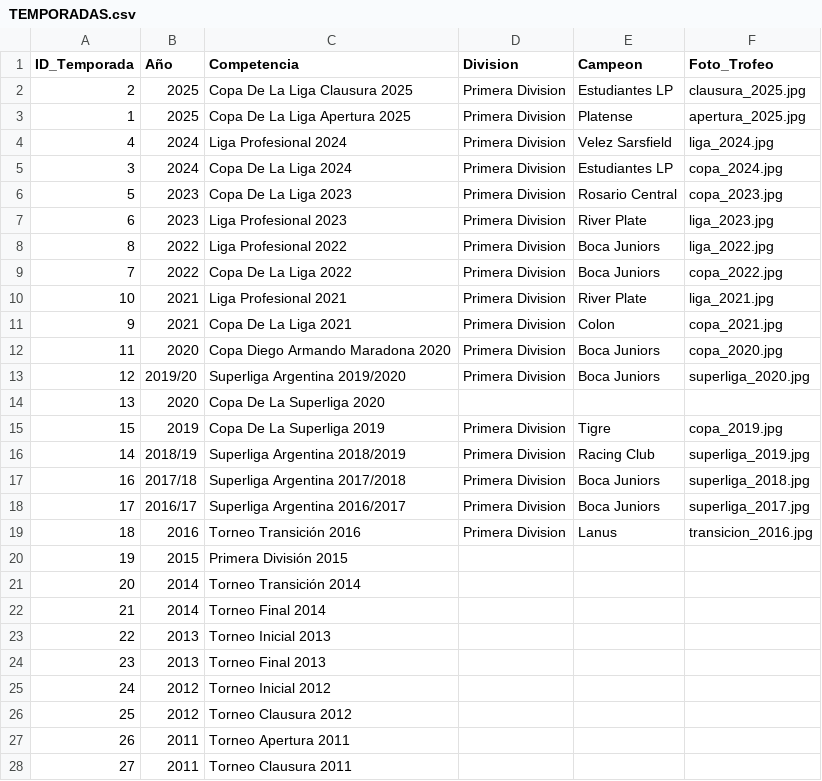
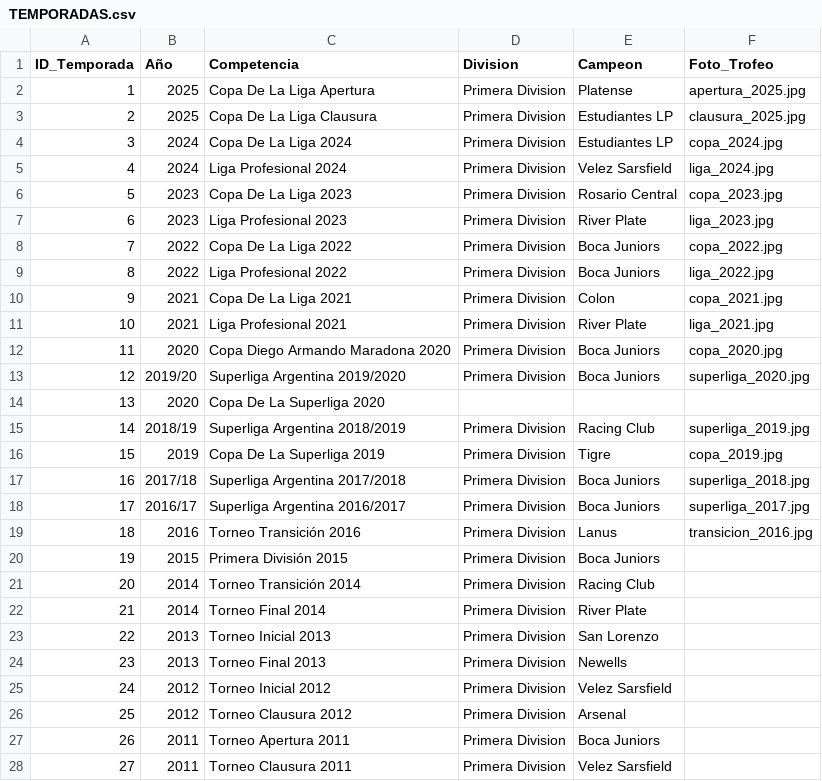
Before and after one commit to futbol-argentino/futbol-argentino, a CSV file: TEMPORADAS.csv, drawn as a sheet; only a part is shown; the diff covers the shown part only.

Commit message:
Add files via upload

```diff
--- a/TEMPORADAS.csv
+++ b/TEMPORADAS.csv
@@ -1,12 +1,12 @@
 ID_Temporada,Año,Competencia,Division,Campeon,Foto_Trofeo
-2,2025,Copa De La Liga Clausura 2025,Primera Division,Estudiantes LP,clausura_2025.jpg
-1,2025,Copa De La Liga Apertura 2025,Primera Division,Platense,apertura_2025.jpg
+1,2025,Copa De La Liga Apertura,Primera Division,Platense,apertura_2025.jpg
+2,2025,Copa De La Liga Clausura,Primera Division,Estudiantes LP,clausura_2025.jpg
+3,2024,Copa De La Liga 2024,Primera Division,Estudiantes LP,copa_2024.jpg
 4,2024,Liga Profesional 2024,Primera Division,Velez Sarsfield,liga_2024.jpg
-3,2024,Copa De La Liga 2024,Primera Division,Estudiantes LP,copa_2024.jpg
 5,2023,Copa De La Liga 2023,Primera Division,Rosario Central,copa_2023.jpg
 6,2023,Liga Profesional 2023,Primera Division,River Plate,liga_2023.jpg
+7,2022,Copa De La Liga 2022,Primera Division,Boca Juniors,copa_2022.jpg
 8,2022,Liga Profesional 2022,Primera Division,Boca Juniors,liga_2022.jpg
-7,2022,Copa De La Liga 2022,Primera Division,Boca Juniors,copa_2022.jpg
+9,2021,Copa De La Liga 2021,Primera Division,Colon,copa_2021.jpg
 10,2021,Liga Profesional 2021,Primera Division,River Plate,liga_2021.jpg
-9,2021,Copa De La Liga 2021,Primera Division,Colon,copa_2021.jpg
 11,2020,Copa Diego Armando Maradona 2020,Primera Division,Boca Juniors,copa_2020.jpg
@@ -14,4 +14,4 @@ ID_Temporada,Año,Competencia,Division,Campeon,Foto_Trofeo
 13,2020,Copa De La Superliga 2020,,,
+14,2018/19,Superliga Argentina 2018/2019,Primera Division,Racing Club,superliga_2019.jpg
 15,2019,Copa De La Superliga 2019,Primera Division,Tigre,copa_2019.jpg
-14,2018/19,Superliga Argentina 2018/2019,Primera Division,Racing Club,superliga_2019.jpg
 16,2017/18,Superliga Argentina 2017/2018,Primera Division,Boca Juniors,superliga_2018.jpg
@@ -19,10 +19,10 @@ ID_Temporada,Año,Competencia,Division,Campeon,Foto_Trofeo
 18,2016,Torneo Transición 2016,Primera Division,Lanus,transicion_2016.jpg
-19,2015,Primera División 2015,,,
-20,2014,Torneo Transición 2014,,,
-21,2014,Torneo Final 2014,,,
-22,2013,Torneo Inicial 2013,,,
-23,2013,Torneo Final 2013,,,
-24,2012,Torneo Inicial 2012,,,
-25,2012,Torneo Clausura 2012,,,
-26,2011,Torneo Apertura 2011,,,
-27,2011,Torneo Clausura 2011,,,
+19,2015,Primera División 2015,Primera Division,Boca Juniors,
+20,2014,Torneo Transición 2014,Primera Division,Racing Club,
+21,2014,Torneo Final 2014,Primera Division,River Plate,
+22,2013,Torneo Inicial 2013,Primera Division,San Lorenzo,
+23,2013,Torneo Final 2013,Primera Division,Newells,
+24,2012,Torneo Inicial 2012,Primera Division,Velez Sarsfield,
+25,2012,Torneo Clausura 2012,Primera Division,Arsenal,
+26,2011,Torneo Apertura 2011,Primera Division,Boca Juniors,
+27,2011,Torneo Clausura 2011,Primera Division,Velez Sarsfield,
```
Also changed, not shown: 3 added rows and 38 edited cells elsewhere in this file.
